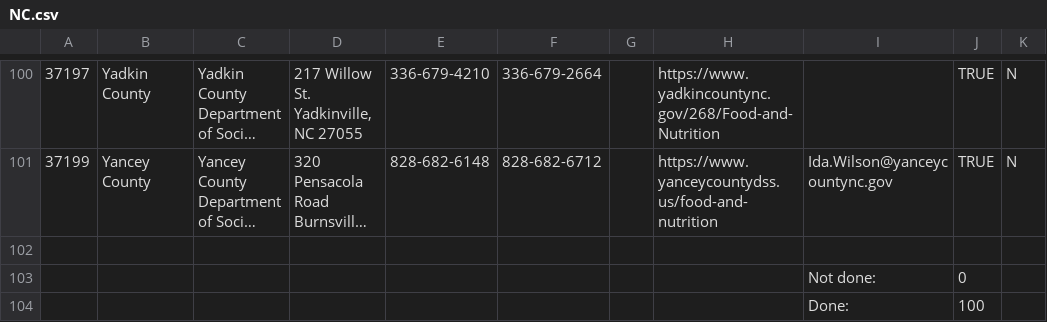
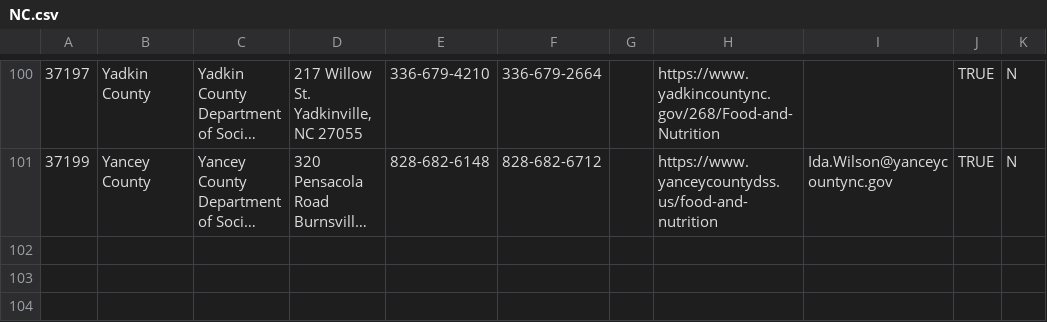
Before and after one commit to codeforamerica/work-requirements-self-advocacy-tool, a CSV file: config/data/counties/NC.csv, drawn as a sheet; only a part is shown, gaps mark what is left out; long unchanged cells end in …; the diff names each change by its address in the sheet, - before the commit and + after, or states it on an @@ line.

```diff
--- a/config/data/counties/NC.csv
+++ b/config/data/counties/NC.csv
-row 102: (empty)
-row 103:  |  |  |  |  |  |  |  | Not done: | 0
-row 104:  |  |  |  |  |  |  |  | Done: | 100
```
